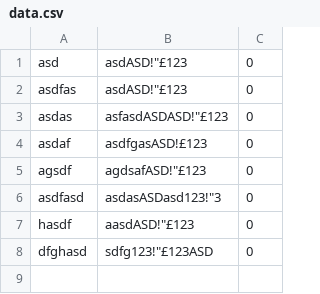
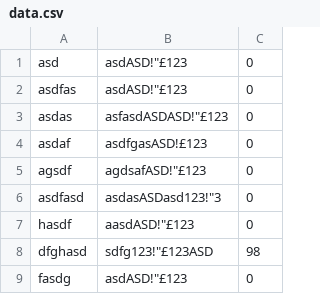
Before and after one commit to aliabotaleb/MachuPichuGUI, a CSV file: data/data.csv, drawn as a sheet.

```diff
--- a/data/data.csv
+++ b/data/data.csv
@@ -7,2 +7,3 @@ asdfasd,asdasASDasd123!"3,0
 hasdf,aasdASD!"£123,0
-dfghasd,sdfg123!"£123ASD,0
+dfghasd,sdfg123!"£123ASD,98
+fasdg,asdASD!"£123,0
```
Also changed, not shown: 7 other files.
